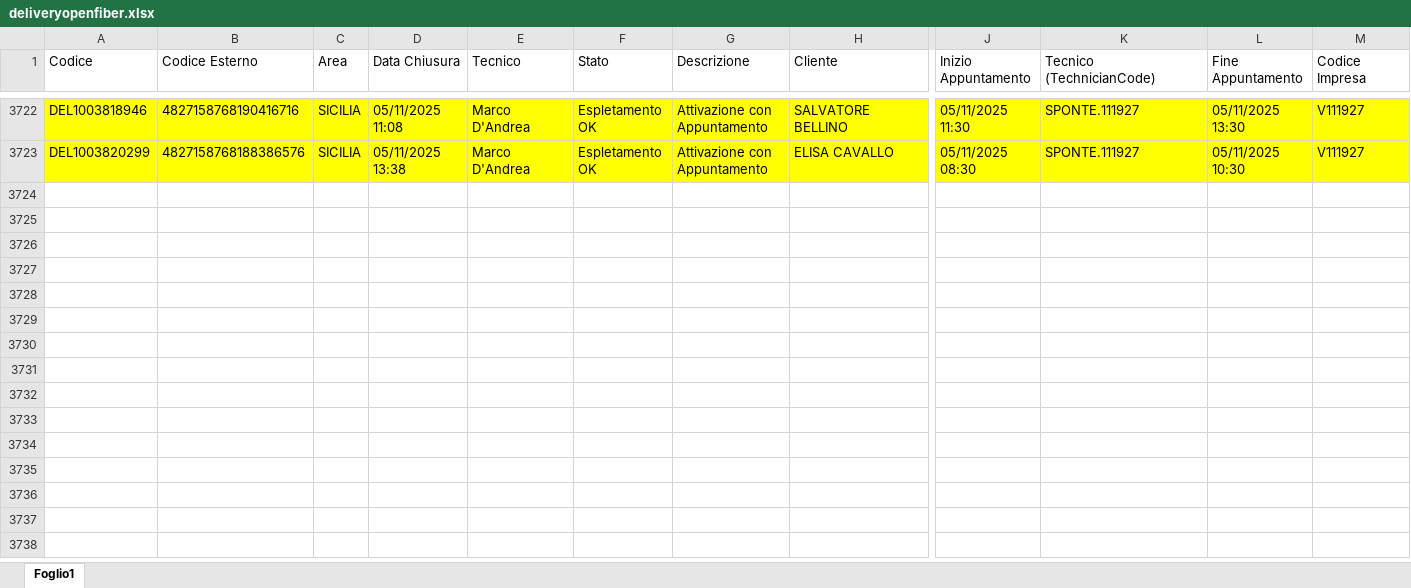
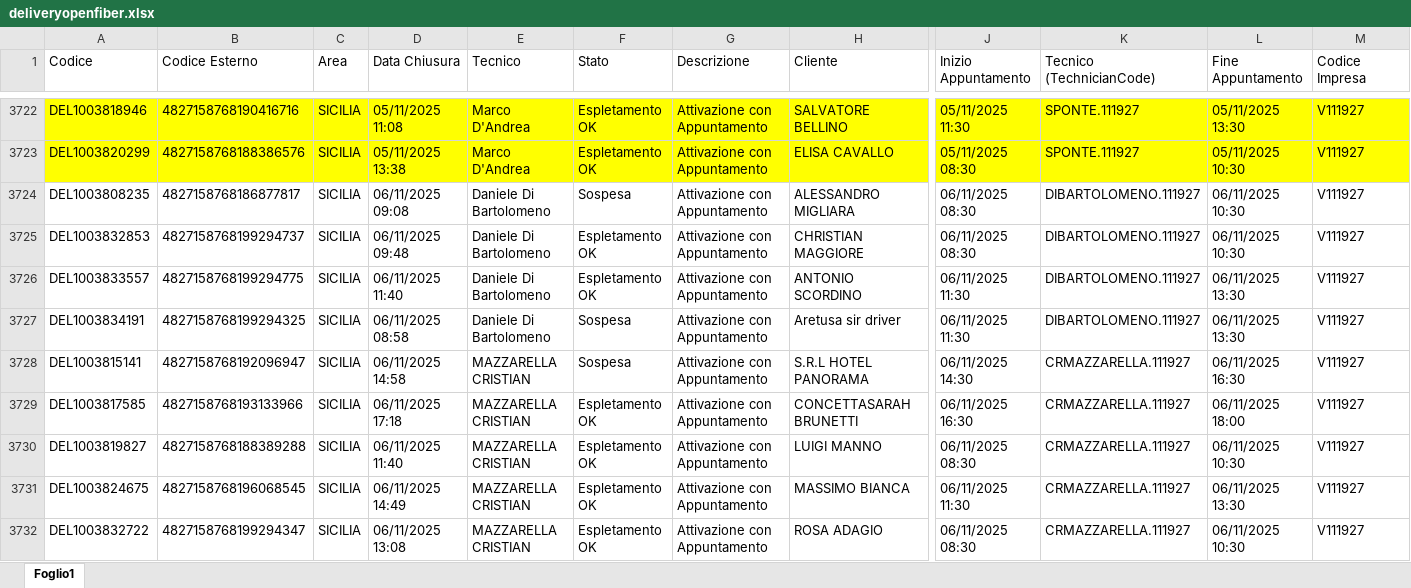
Before and after one commit to lbianco11197/Avanzamento-Delivery-OF, an Excel workbook: deliveryopenfiber.xlsx, sheet Foglio1, drawn as a sheet; only a part is shown, gaps mark what is left out; values as stored, in another font and other column widths than the file's, no borders; rows hold the shown columns only; the diff covers the shown part only; the diff names each change by its address in the sheet, - before the commit and + after, or states it on an @@ line.

Commit message:
Aggiornato deliveryopenfiber.xlsx da lbianco via Streamlit

```diff
--- a/deliveryopenfiber.xlsx (sheet Foglio1)
+++ b/deliveryopenfiber.xlsx (sheet Foglio1)
+row 3724: DEL1003808235 | 4827158768186877817 | SICILIA | 06/11/2025 09:08 | Daniele Di Bartolomeno | Sospesa | Attivazione con Appuntamento | ALESSANDRO MIGLIARA | 06/11/2025 08:30 | DIBARTOLOMENO.111927 | 06/11/2025 10:30 | V111927
+row 3725: DEL1003832853 | 4827158768199294737 | SICILIA | 06/11/2025 09:48 | Daniele Di Bartolomeno | Espletamento OK | Attivazione con Appuntamento | CHRISTIAN MAGGIORE | 06/11/2025 08:30 | DIBARTOLOMENO.111927 | 06/11/2025 10:30 | V111927
+row 3726: DEL1003833557 | 4827158768199294775 | SICILIA | 06/11/2025 11:40 | Daniele Di Bartolomeno | Espletamento OK | Attivazione con Appuntamento | ANTONIO SCORDINO | 06/11/2025 11:30 | DIBARTOLOMENO.111927 | 06/11/2025 13:30 | V111927
+row 3727: DEL1003834191 | 4827158768199294325 | SICILIA | 06/11/2025 08:58 | Daniele Di Bartolomeno | Sospesa | Attivazione con Appuntamento | Aretusa sir driver | 06/11/2025 11:30 | DIBARTOLOMENO.111927 | 06/11/2025 13:30 | V111927
+row 3728: DEL1003815141 | 4827158768192096947 | SICILIA | 06/11/2025 14:58 | MAZZARELLA CRISTIAN | Sospesa | Attivazione con Appuntamento | S.R.L HOTEL PANORAMA | 06/11/2025 14:30 | CRMAZZARELLA.111927 | 06/11/2025 16:30 | V111927
+row 3729: DEL1003817585 | 4827158768193133966 | SICILIA | 06/11/2025 17:18 | MAZZARELLA CRISTIAN | Espletamento OK | Attivazione con Appuntamento | CONCETTASARAH BRUNETTI | 06/11/2025 16:30 | CRMAZZARELLA.111927 | 06/11/2025 18:00 | V111927
+row 3730: DEL1003819827 | 4827158768188389288 | SICILIA | 06/11/2025 11:40 | MAZZARELLA CRISTIAN | Espletamento OK | Attivazione con Appuntamento | LUIGI MANNO | 06/11/2025 08:30 | CRMAZZARELLA.111927 | 06/11/2025 10:30 | V111927
+row 3731: DEL1003824675 | 4827158768196068545 | SICILIA | 06/11/2025 14:49 | MAZZARELLA CRISTIAN | Espletamento OK | Attivazione con Appuntamento | MASSIMO BIANCA | 06/11/2025 11:30 | CRMAZZARELLA.111927 | 06/11/2025 13:30 | V111927
+row 3732: DEL1003832722 | 4827158768199294347 | SICILIA | 06/11/2025 13:08 | MAZZARELLA CRISTIAN | Espletamento OK | Attivazione con Appuntamento | ROSA ADAGIO | 06/11/2025 08:30 | CRMAZZARELLA.111927 | 06/11/2025 10:30 | V111927
```
Also changed, not shown: 49 added rows elsewhere in this sheet.
